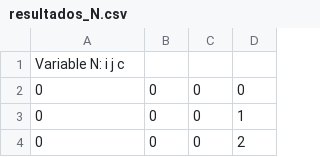
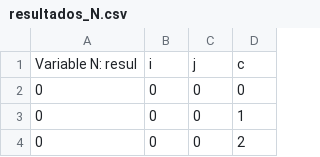
Before and after one commit to GuilleStanke/Opti, a CSV file: resultados/resultados_N.csv, drawn as a sheet; only a part is shown; removed rows and columns are numbered as before the commit, all else as after; the diff names each change by its address in the sheet, - before the commit and + after, or states it on an @@ line.

```diff
--- a/resultados/resultados_N.csv
+++ b/resultados/resultados_N.csv
-row 1: Variable N: i j c
+row 1: Variable N: resul | i | j | c
```
Also changed, not shown: resultados/resultados_X.csv, resultados/resultados_Y.csv, 3 other files.
